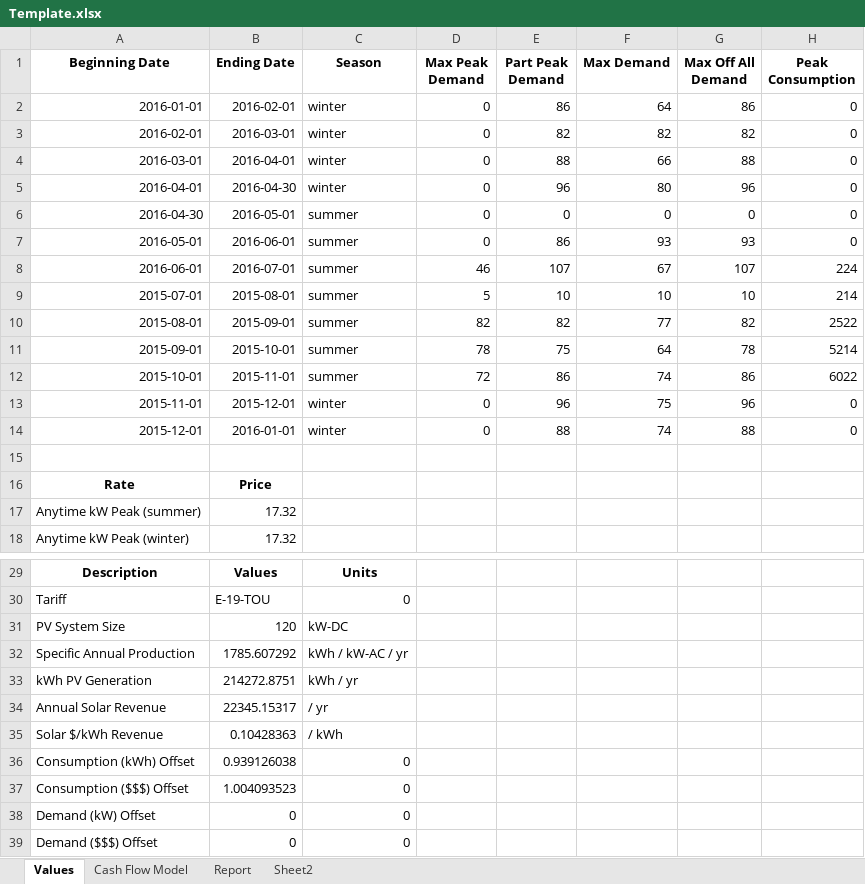
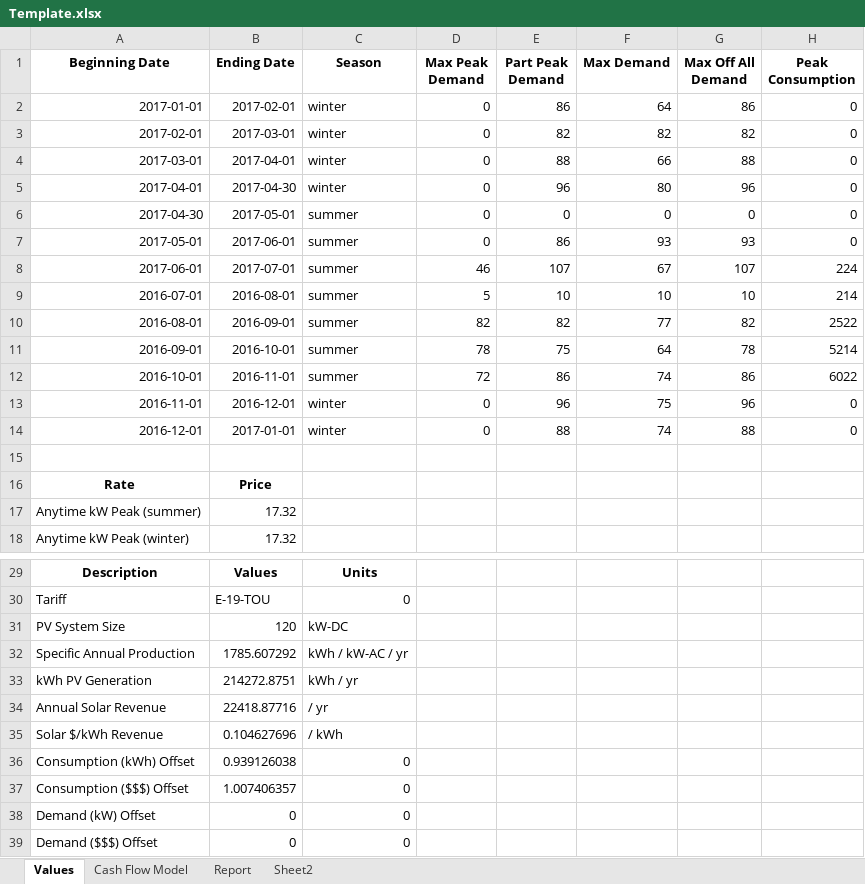
Before and after one commit to jwschoi/solar, an Excel workbook: Template.xlsx, sheet Values, drawn as a sheet; only a part is shown, gaps mark what is left out; values as stored, in another font and other column widths than the file's, no borders; the diff names each change by its address in the sheet, - before the commit and + after, or states it on an @@ line.

Commit message:
Excel graphs and layout left

```diff
--- a/Template.xlsx (sheet Values)
+++ b/Template.xlsx (sheet Values)
-A2 (Beginning Date): 2016-01-01
+A2 (Beginning Date): 2017-01-01
-B2 (Ending Date): 2016-02-01
+B2 (Ending Date): 2017-02-01
-A3 (Beginning Date): 2016-02-01
+A3 (Beginning Date): 2017-02-01
-B3 (Ending Date): 2016-03-01
+B3 (Ending Date): 2017-03-01
-A4 (Beginning Date): 2016-03-01
+A4 (Beginning Date): 2017-03-01
-B4 (Ending Date): 2016-04-01
+B4 (Ending Date): 2017-04-01
-A5 (Beginning Date): 2016-04-01
+A5 (Beginning Date): 2017-04-01
-B5 (Ending Date): 2016-04-30
+B5 (Ending Date): 2017-04-30
-A6 (Beginning Date): 2016-04-30
+A6 (Beginning Date): 2017-04-30
-B6 (Ending Date): 2016-05-01
+B6 (Ending Date): 2017-05-01
-A7 (Beginning Date): 2016-05-01
+A7 (Beginning Date): 2017-05-01
-B7 (Ending Date): 2016-06-01
+B7 (Ending Date): 2017-06-01
-A8 (Beginning Date): 2016-06-01
+A8 (Beginning Date): 2017-06-01
-B8 (Ending Date): 2016-07-01
+B8 (Ending Date): 2017-07-01
-A9 (Beginning Date): 2015-07-01
+A9 (Beginning Date): 2016-07-01
-B9 (Ending Date): 2015-08-01
+B9 (Ending Date): 2016-08-01
-A10 (Beginning Date): 2015-08-01
+A10 (Beginning Date): 2016-08-01
-B10 (Ending Date): 2015-09-01
+B10 (Ending Date): 2016-09-01
-A11 (Beginning Date): 2015-09-01
+A11 (Beginning Date): 2016-09-01
-B11 (Ending Date): 2015-10-01
+B11 (Ending Date): 2016-10-01
-A12 (Beginning Date): 2015-10-01
+A12 (Beginning Date): 2016-10-01
-B12 (Ending Date): 2015-11-01
+B12 (Ending Date): 2016-11-01
-A13 (Beginning Date): 2015-11-01
+A13 (Beginning Date): 2016-11-01
-B13 (Ending Date): 2015-12-01
+B13 (Ending Date): 2016-12-01
-A14 (Beginning Date): 2015-12-01
+A14 (Beginning Date): 2016-12-01
-B14 (Ending Date): 2016-01-01
+B14 (Ending Date): 2017-01-01
-B34 (Ending Date): 22345.15317
+B34 (Ending Date): 22418.87716
-B35 (Ending Date): 0.10428363
+B35 (Ending Date): 0.104627696
-B37 (Ending Date): 1.004093523
+B37 (Ending Date): 1.007406357
```
Also changed, not shown: 2 other files.
